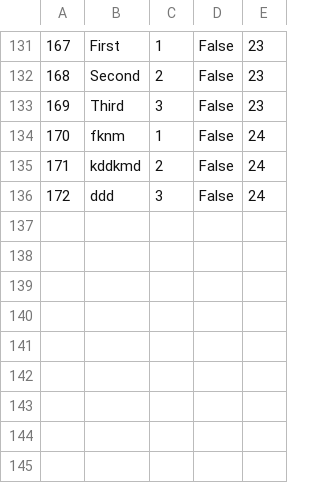
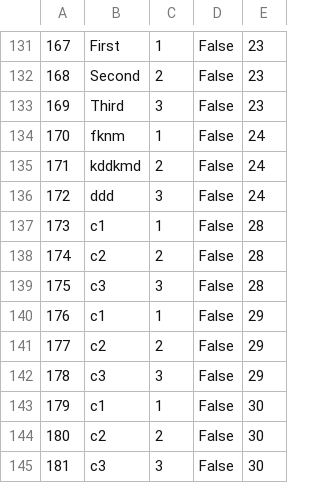
Before and after one commit to mil184/SIMS-tim-B, a CSV file: SIMS-Initial-Project-main/InitialProject/InitialProject/Resources/Data/checkpoints.csv, drawn as a sheet; only a part is shown, gaps mark what is left out; the diff names each change by its address in the sheet, - before the commit and + after, or states it on an @@ line.

```diff
--- a/SIMS-Initial-Project-main/InitialProject/InitialProject/Resources/Data/checkpoints.csv
+++ b/SIMS-Initial-Project-main/InitialProject/InitialProject/Resources/Data/checkpoints.csv
+row 137: 173 | c1 | 1 | False | 28
+row 138: 174 | c2 | 2 | False | 28
+row 139: 175 | c3 | 3 | False | 28
+row 140: 176 | c1 | 1 | False | 29
+row 141: 177 | c2 | 2 | False | 29
+row 142: 178 | c3 | 3 | False | 29
+row 143: 179 | c1 | 1 | False | 30
+row 144: 180 | c2 | 2 | False | 30
+row 145: 181 | c3 | 3 | False | 30
```
Also changed, not shown: SIMS-Initial-Project-main/InitialProject/InitialProject/Resources/Data/images.csv, SIMS-Initial-Project-main/InitialProject/InitialProject/Resources/Data/tourReservations.csv, 6 other files.
